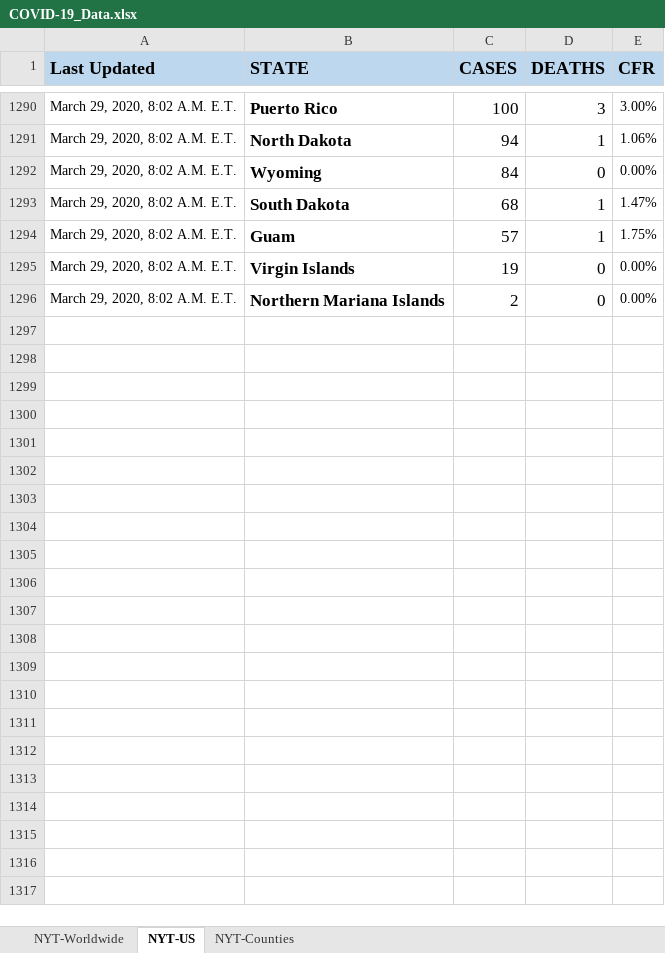
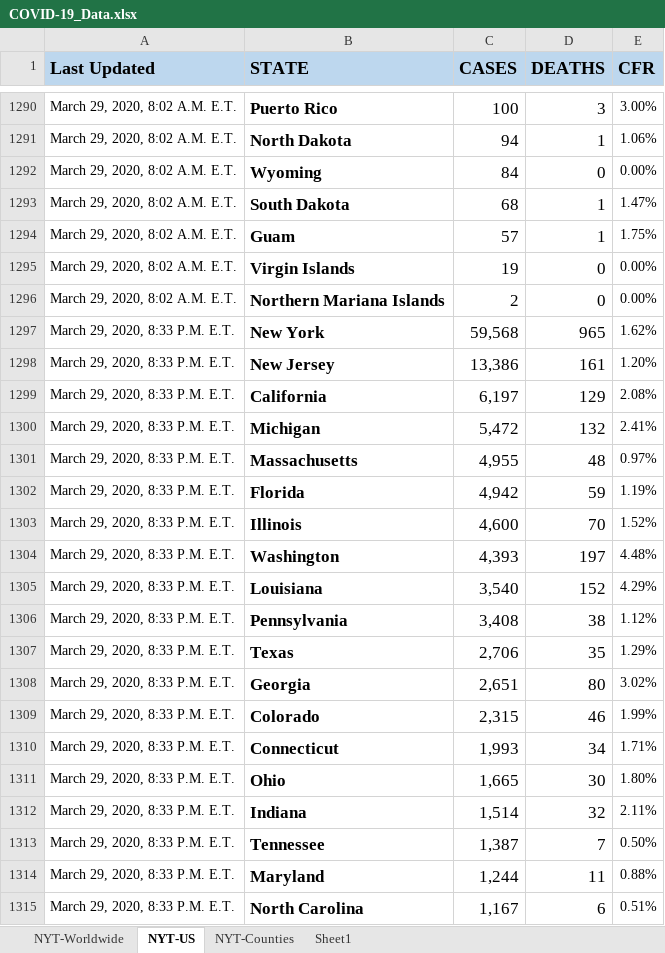
Before and after one commit to betsyrosalen/COVID-19_Data, an Excel workbook: COVID-19_Data.xlsx, sheet NYT-US, drawn as a sheet; only a part is shown, gaps mark what is left out; values as stored, in another font and other column widths than the file's, no borders; the diff covers the shown part only; the diff names each change by its address in the sheet, - before the commit and + after, or states it on an @@ line.

```diff
--- a/COVID-19_Data.xlsx (sheet NYT-US)
+++ b/COVID-19_Data.xlsx (sheet NYT-US)
+sheet tab: Sheet1
+row 1297: March 29, 2020, 8:33 P.M. E.T. | New York | 59,568 | 965 | 1.62%
+row 1298: March 29, 2020, 8:33 P.M. E.T. | New Jersey | 13,386 | 161 | 1.20%
+row 1299: March 29, 2020, 8:33 P.M. E.T. | California | 6,197 | 129 | 2.08%
+row 1300: March 29, 2020, 8:33 P.M. E.T. | Michigan | 5,472 | 132 | 2.41%
+row 1301: March 29, 2020, 8:33 P.M. E.T. | Massachusetts | 4,955 | 48 | 0.97%
+row 1302: March 29, 2020, 8:33 P.M. E.T. | Florida | 4,942 | 59 | 1.19%
+row 1303: March 29, 2020, 8:33 P.M. E.T. | Illinois | 4,600 | 70 | 1.52%
+row 1304: March 29, 2020, 8:33 P.M. E.T. | Washington | 4,393 | 197 | 4.48%
+row 1305: March 29, 2020, 8:33 P.M. E.T. | Louisiana | 3,540 | 152 | 4.29%
+row 1306: March 29, 2020, 8:33 P.M. E.T. | Pennsylvania | 3,408 | 38 | 1.12%
+row 1307: March 29, 2020, 8:33 P.M. E.T. | Texas | 2,706 | 35 | 1.29%
+row 1308: March 29, 2020, 8:33 P.M. E.T. | Georgia | 2,651 | 80 | 3.02%
+row 1309: March 29, 2020, 8:33 P.M. E.T. | Colorado | 2,315 | 46 | 1.99%
+row 1310: March 29, 2020, 8:33 P.M. E.T. | Connecticut | 1,993 | 34 | 1.71%
+row 1311: March 29, 2020, 8:33 P.M. E.T. | Ohio | 1,665 | 30 | 1.80%
+row 1312: March 29, 2020, 8:33 P.M. E.T. | Indiana | 1,514 | 32 | 2.11%
+row 1313: March 29, 2020, 8:33 P.M. E.T. | Tennessee | 1,387 | 7 | 0.50%
+row 1314: March 29, 2020, 8:33 P.M. E.T. | Maryland | 1,244 | 11 | 0.88%
+row 1315: March 29, 2020, 8:33 P.M. E.T. | North Carolina | 1,167 | 6 | 0.51%
```
Also changed, not shown: 91 added rows elsewhere in this sheet, sheet NYT-Counties, sheet NYT-Worldwide, 4 other files.
